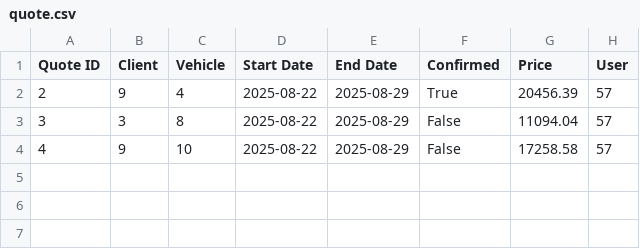
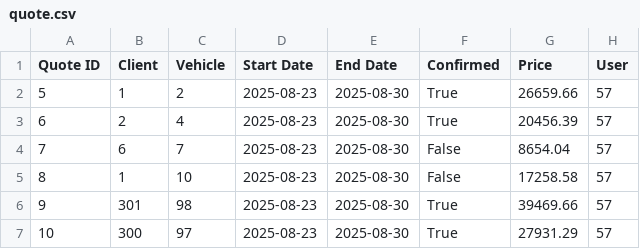
Before and after one commit to Rock3rz/IngSW, a CSV file: Src/DB/quote.csv, drawn as a sheet.

```diff
--- a/Src/DB/quote.csv
+++ b/Src/DB/quote.csv
@@ -1,4 +1,7 @@
 Quote ID,Client,Vehicle,Start Date,End Date,Confirmed,Price,User
-2,9,4,2025-08-22,2025-08-29,True,20456.39,57
-3,3,8,2025-08-22,2025-08-29,False,11094.04,57
-4,9,10,2025-08-22,2025-08-29,False,17258.58,57
+5,1,2,2025-08-23,2025-08-30,True,26659.66,57
+6,2,4,2025-08-23,2025-08-30,True,20456.39,57
+7,6,7,2025-08-23,2025-08-30,False,8654.04,57
+8,1,10,2025-08-23,2025-08-30,False,17258.58,57
+9,301,98,2025-08-23,2025-08-30,True,39469.66,57
+10,300,97,2025-08-23,2025-08-30,True,27931.29,57
```
Also changed, not shown: Src/DB/vehicle.csv, 22 other files.
